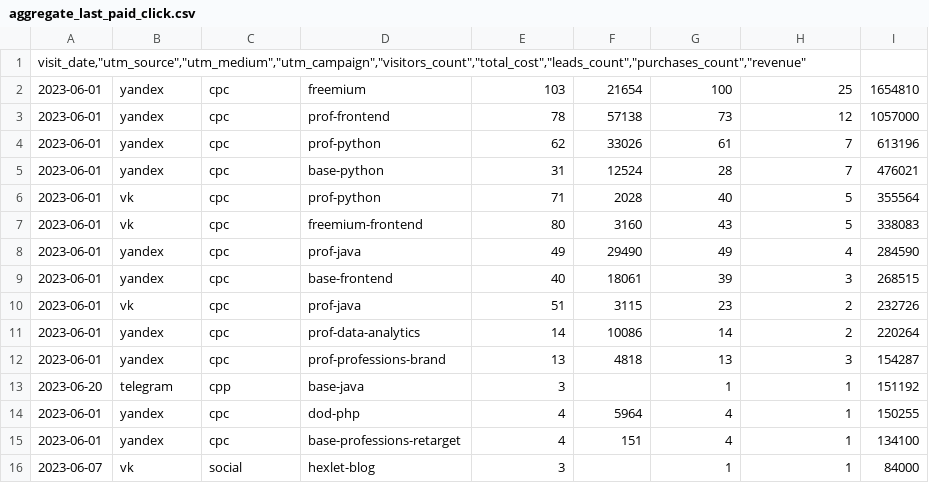
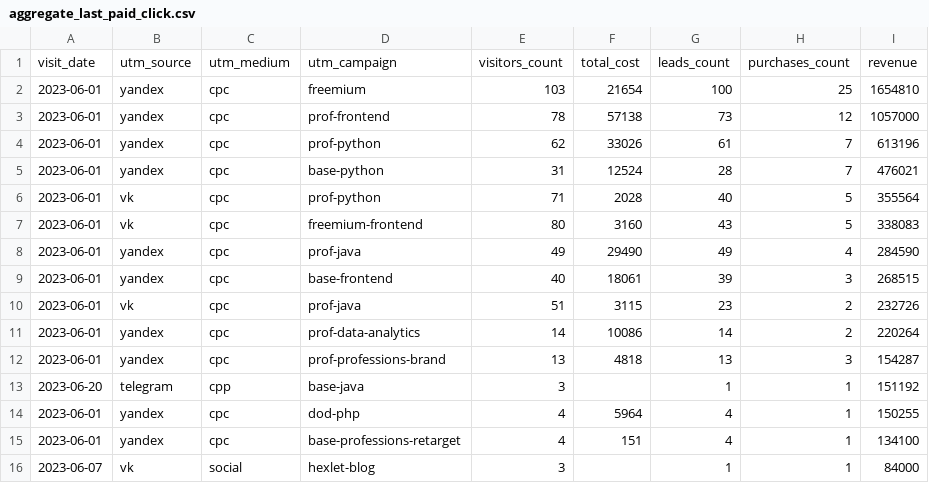
Before and after one commit to IcePenguinDiscoPanda/data-analytics-project-96, a CSV file: aggregate_last_paid_click.csv, drawn as a sheet; removed rows and columns are numbered as before the commit, all else as after; the diff names each change by its address in the sheet, - before the commit and + after, or states it on an @@ line.

Commit message:
Add files via upload

```diff
--- a/aggregate_last_paid_click.csv
+++ b/aggregate_last_paid_click.csv
-row 1: visit_date,"utm_source","utm_medium","utm_campaign","visitors_count","total_cost","leads_count","purchases_count","revenue"
+row 1: visit_date | utm_source | utm_medium | utm_campaign | visitors_count | total_cost | leads_count | purchases_count | revenue
```
